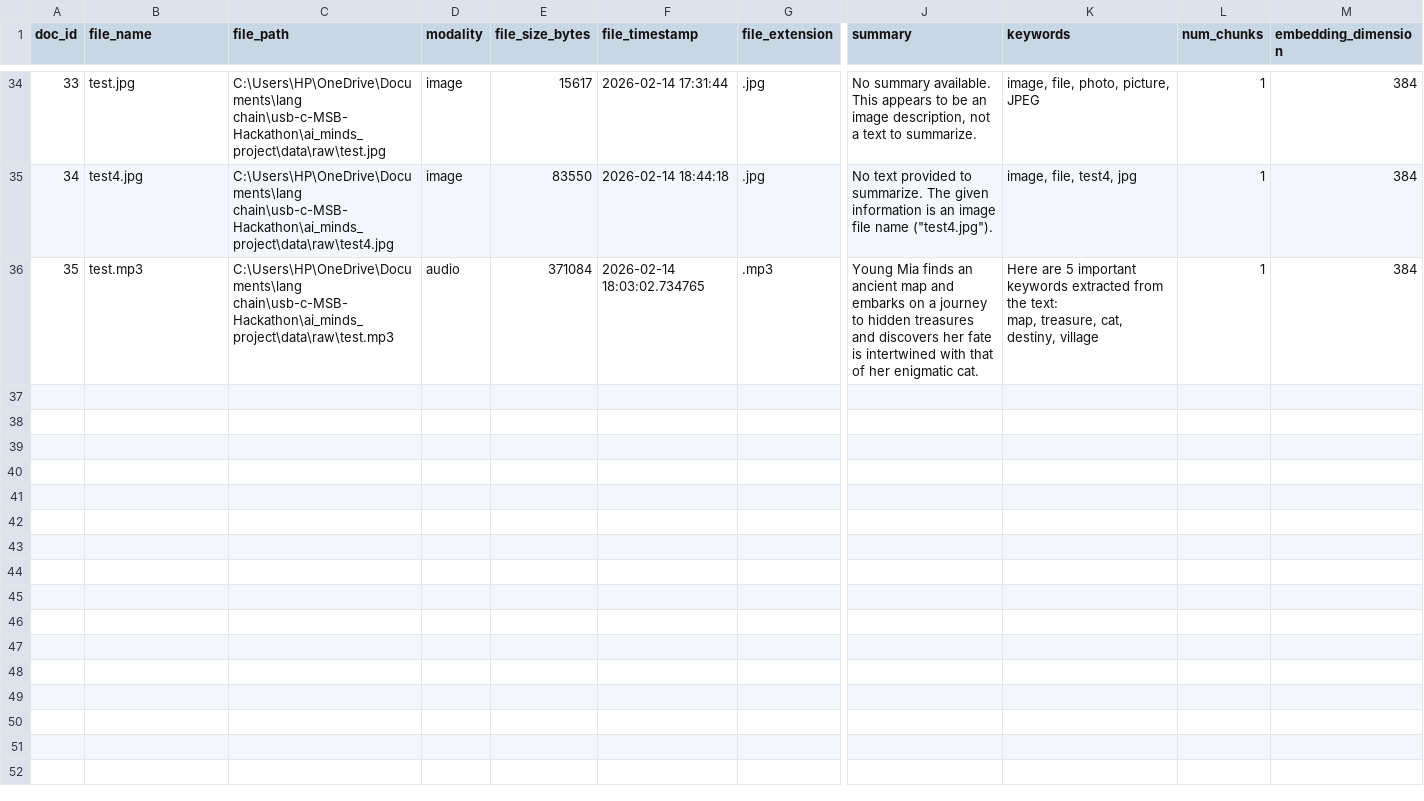
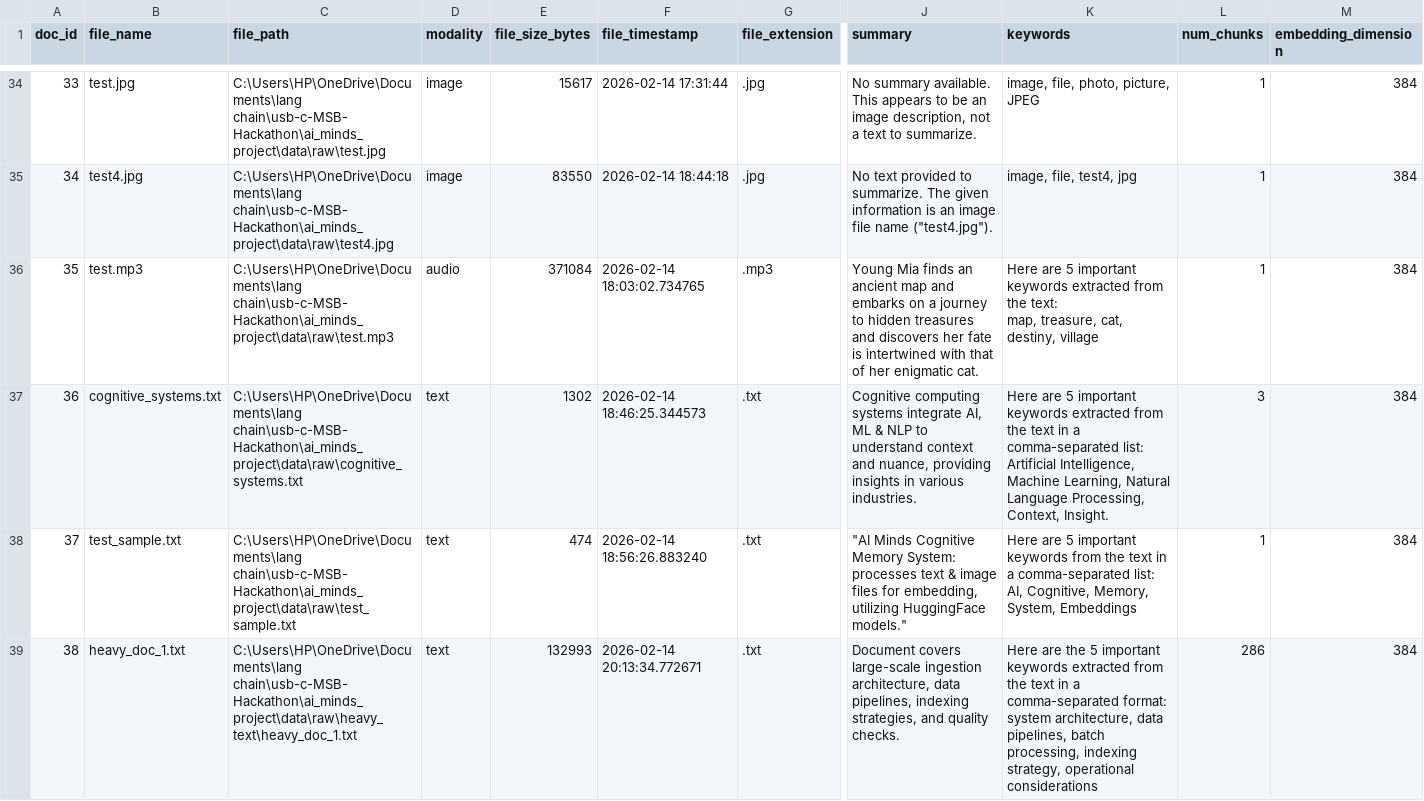
Before and after one commit to talelas/usb-c-MSB-Hackathon, a CSV file: ai_minds_project/output/metadata_embeddings.csv, drawn as a sheet; only a part is shown, gaps mark what is left out; rows hold the shown columns only; ↵ is a line break in a cell; the diff covers the shown part only; the diff names each change by its address in the sheet, - before the commit and + after, or states it on an @@ line.

```diff
--- a/ai_minds_project/output/metadata_embeddings.csv
+++ b/ai_minds_project/output/metadata_embeddings.csv
+row 37: 36 | cognitive_systems.txt | C:\Users\HP\OneDrive\Documents\lang chain\usb-c-MSB-Hackathon\ai_minds_project\data\raw\cognitive_systems.txt | text | 1302 | 2026-02-14 18:46:25.344573 | .txt | Cognitive computing systems integrate AI, ML & NLP to understand context and nuance, providing insights in various industries. | Here are 5 important keywords extracted from the text in a comma-separated list: ↵ Artificial Intelligence, Machine Learning, Natural Language Processing, Context, Insight. | 3 | 384
+row 38: 37 | test_sample.txt | C:\Users\HP\OneDrive\Documents\lang chain\usb-c-MSB-Hackathon\ai_minds_project\data\raw\test_sample.txt | text | 474 | 2026-02-14 18:56:26.883240 | .txt | "AI Minds Cognitive Memory System: processes text & image files for embedding, utilizing HuggingFace models." | Here are 5 important keywords from the text in a comma-separated list: ↵ AI, Cognitive, Memory, System, Embeddings | 1 | 384
+row 39: 38 | heavy_doc_1.txt | C:\Users\HP\OneDrive\Documents\lang chain\usb-c-MSB-Hackathon\ai_minds_project\data\raw\heavy_text\heavy_doc_1.txt | text | 132993 | 2026-02-14 20:13:34.772671 | .txt | Document covers large-scale ingestion architecture, data pipelines, indexing strategies, and quality checks. | Here are the 5 important keywords extracted from the text in a comma-separated format: ↵ system architecture, data pipelines, batch processing, indexing strategy, operational considerations | 286 | 384
```
Also changed, not shown: 8 added rows elsewhere in this file, 8 other files.
